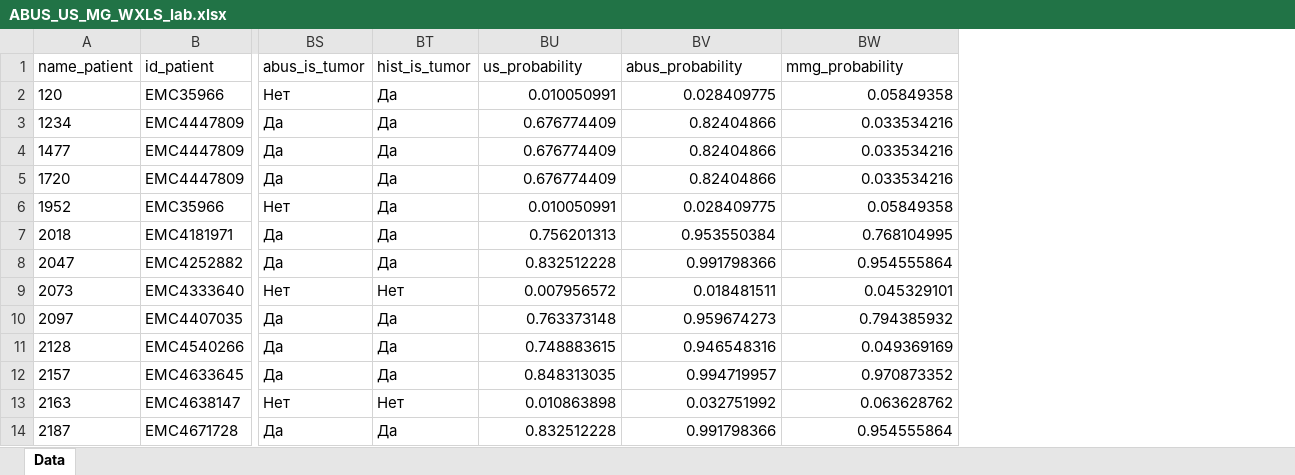
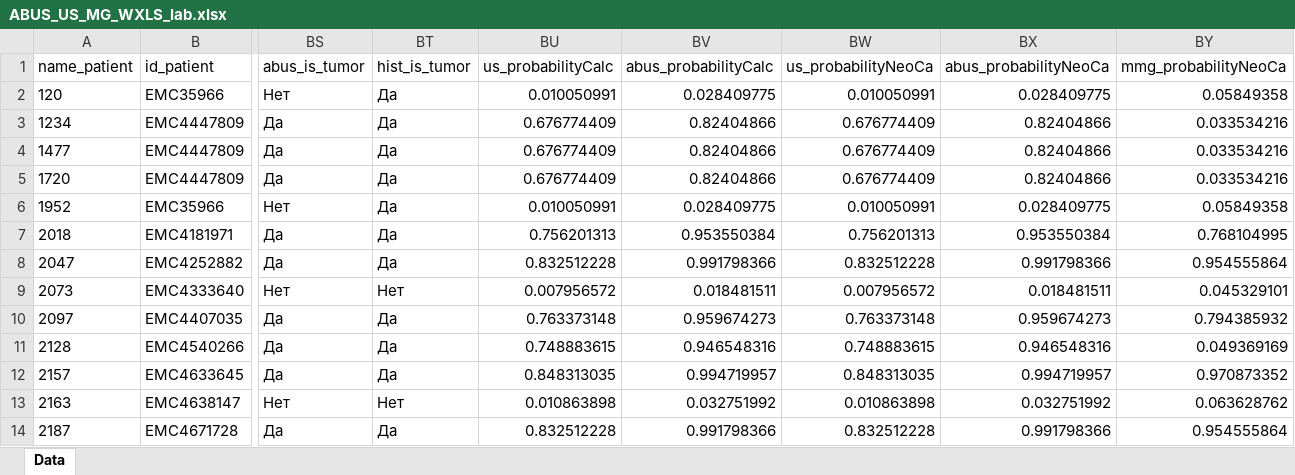
Before and after one commit to AndreyPovaliy/ABUS_US_diagnostics, an Excel workbook: ABUS_US_MG_WXLS_lab.xlsx, sheet Data, drawn as a sheet; only a part is shown, gaps mark what is left out; values as stored, in another font and other column widths than the file's, no borders; addresses are those after the commit; the diff names each change by its address in the sheet, - before the commit and + after, or states it on an @@ line.

```diff
--- a/ABUS_US_MG_WXLS_lab.xlsx (sheet Data)
+++ b/ABUS_US_MG_WXLS_lab.xlsx (sheet Data)
+column BW (us_probabilityNeoCa), rows 2-14: 0.010050991 | 0.676774409 | 0.676774409 | 0.676774409 | 0.010050991 | 0.756201313 | 0.832512228 | 0.007956572 | 0.763373148 | 0.748883615 | 0.848313035 | 0.010863898 | 0.832512228
+column BX (abus_probabilityNeoCa), rows 2-14: 0.028409775 | 0.82404866 | 0.82404866 | 0.82404866 | 0.028409775 | 0.953550384 | 0.991798366 | 0.018481511 | 0.959674273 | 0.946548316 | 0.994719957 | 0.032751992 | 0.991798366
-BU1: us_probability
+BU1: us_probabilityCalc
-BV1: abus_probability
+BV1: abus_probabilityCalc
-BY1: mmg_probability
+BY1: mmg_probabilityNeoCa
```
Also changed, not shown: 7 other files.
